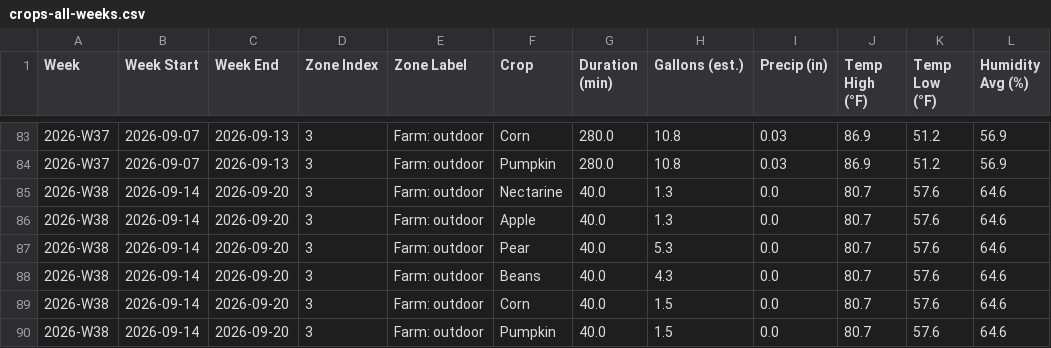
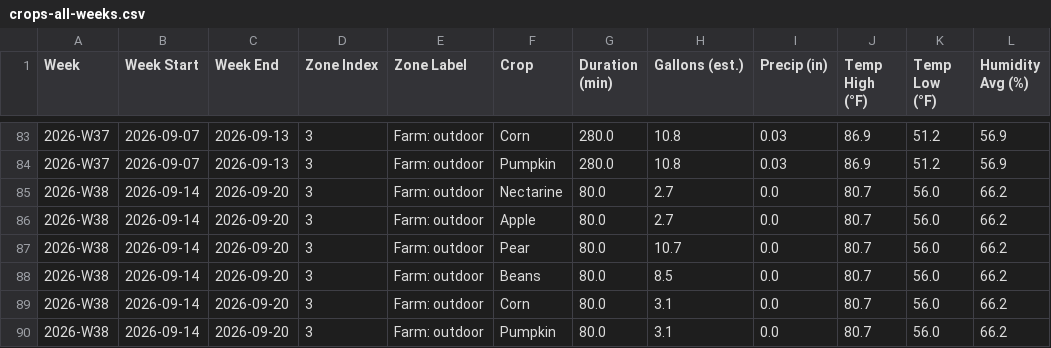
Before and after one commit to townsite-urban-farm/tuf-irrigation-data, a CSV file: reports/crops-all-weeks.csv, drawn as a sheet; only a part is shown, gaps mark what is left out.

```diff
--- a/reports/crops-all-weeks.csv
+++ b/reports/crops-all-weeks.csv
@@ -84,7 +84,7 @@ Week,Week Start,Week End,Zone Index,Zone Label,Crop,Duration (min),Gallons (est.
 2026-W37,2026-09-07,2026-09-13,3,Farm: outdoor,Pumpkin,280.0,10.8,0.03,86.9,51.2,56.9
-2026-W38,2026-09-14,2026-09-20,3,Farm: outdoor,Nectarine,40.0,1.3,0.0,80.7,57.6,64.6
-2026-W38,2026-09-14,2026-09-20,3,Farm: outdoor,Apple,40.0,1.3,0.0,80.7,57.6,64.6
-2026-W38,2026-09-14,2026-09-20,3,Farm: outdoor,Pear,40.0,5.3,0.0,80.7,57.6,64.6
-2026-W38,2026-09-14,2026-09-20,3,Farm: outdoor,Beans,40.0,4.3,0.0,80.7,57.6,64.6
-2026-W38,2026-09-14,2026-09-20,3,Farm: outdoor,Corn,40.0,1.5,0.0,80.7,57.6,64.6
-2026-W38,2026-09-14,2026-09-20,3,Farm: outdoor,Pumpkin,40.0,1.5,0.0,80.7,57.6,64.6
+2026-W38,2026-09-14,2026-09-20,3,Farm: outdoor,Nectarine,80.0,2.7,0.0,80.7,56.0,66.2
+2026-W38,2026-09-14,2026-09-20,3,Farm: outdoor,Apple,80.0,2.7,0.0,80.7,56.0,66.2
+2026-W38,2026-09-14,2026-09-20,3,Farm: outdoor,Pear,80.0,10.7,0.0,80.7,56.0,66.2
+2026-W38,2026-09-14,2026-09-20,3,Farm: outdoor,Beans,80.0,8.5,0.0,80.7,56.0,66.2
+2026-W38,2026-09-14,2026-09-20,3,Farm: outdoor,Corn,80.0,3.1,0.0,80.7,56.0,66.2
+2026-W38,2026-09-14,2026-09-20,3,Farm: outdoor,Pumpkin,80.0,3.1,0.0,80.7,56.0,66.2
```
Also changed, not shown: reports/all-weeks.csv, reports/weekly/2026-W38-crops.csv, 3 other files.
